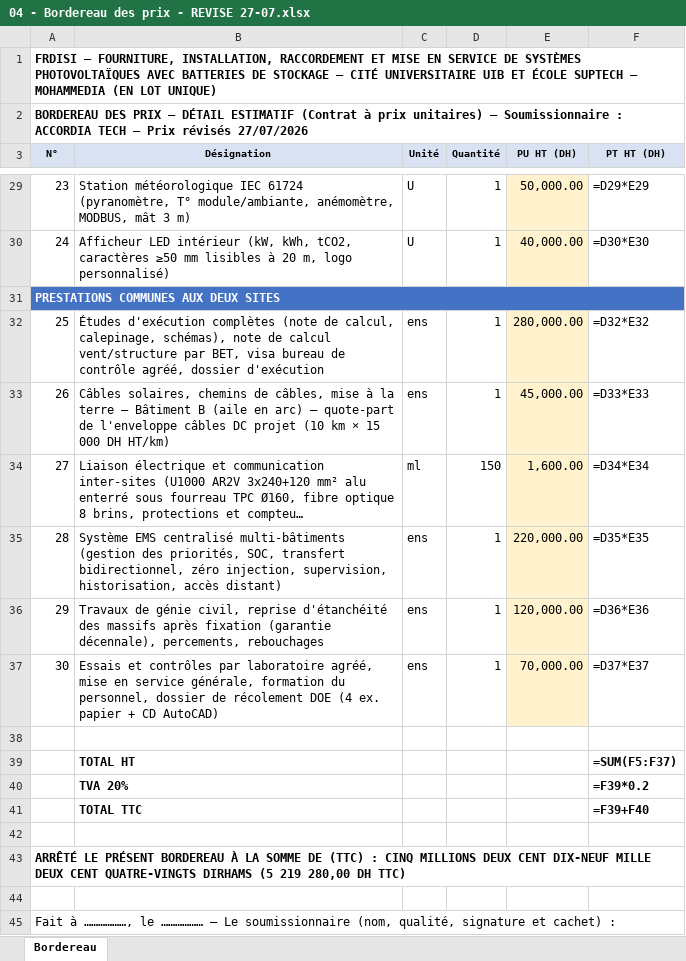
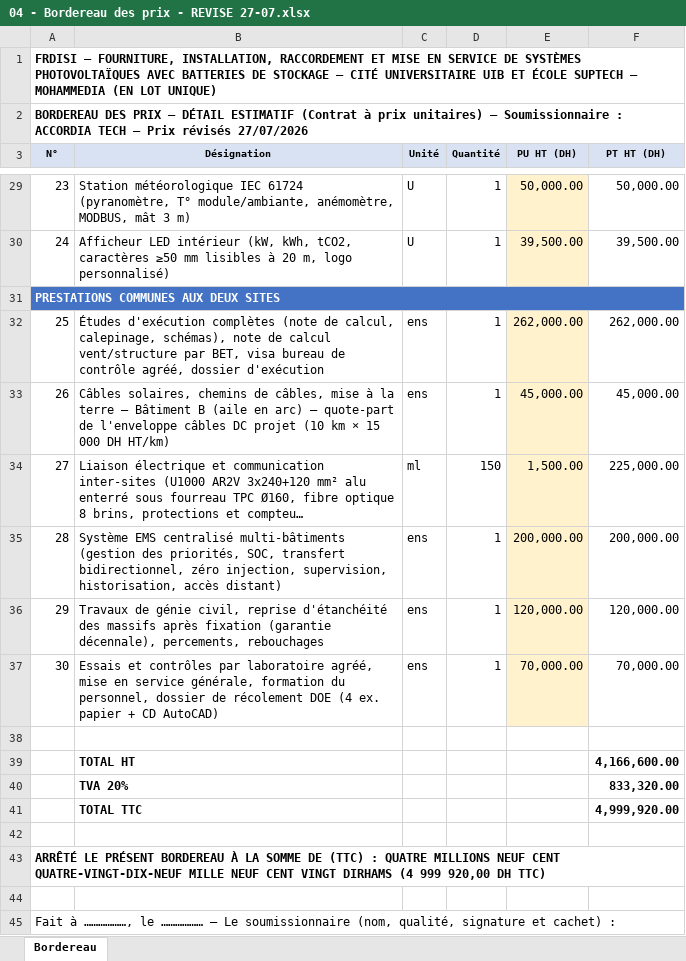
Before and after one commit to Taqinor/taqinor-os, an Excel workbook: docs/ao-frdisi/releve-2026-07-27/ENVOI_ACCORDIA_MAJ/04 - Bordereau des prix - REVISE 27-07.xlsx, sheet Bordereau, drawn as a sheet; only a part is shown, gaps mark what is left out; long unchanged cells end in …; values as stored, in another font and other column widths than the file's, no borders; formulas without a stored value are shown as written; the diff covers the shown part only; the diff names each change by its address in the sheet, - before the commit and + after, or states it on an @@ line.

```diff
--- a/docs/ao-frdisi/releve-2026-07-27/ENVOI_ACCORDIA_MAJ/04 - Bordereau des prix - REVISE 27-07.xlsx (sheet Bordereau)
+++ b/docs/ao-frdisi/releve-2026-07-27/ENVOI_ACCORDIA_MAJ/04 - Bordereau des prix - REVISE 27-07.xlsx (sheet Bordereau)
-F29 (PT HT (DH)): =D29*E29
+F29 (PT HT (DH)): 50,000.00
-E30 (PU HT (DH)): 40,000.00
+E30 (PU HT (DH)): 39,500.00
-F30 (PT HT (DH)): =D30*E30
+F30 (PT HT (DH)): 39,500.00
-E32 (PU HT (DH)): 280,000.00
+E32 (PU HT (DH)): 262,000.00
-F32 (PT HT (DH)): =D32*E32
+F32 (PT HT (DH)): 262,000.00
-F33 (PT HT (DH)): =D33*E33
+F33 (PT HT (DH)): 45,000.00
-E34 (PU HT (DH)): 1,600.00
+E34 (PU HT (DH)): 1,500.00
-F34 (PT HT (DH)): =D34*E34
+F34 (PT HT (DH)): 225,000.00
-E35 (PU HT (DH)): 220,000.00
+E35 (PU HT (DH)): 200,000.00
-F35 (PT HT (DH)): =D35*E35
+F35 (PT HT (DH)): 200,000.00
-F36 (PT HT (DH)): =D36*E36
+F36 (PT HT (DH)): 120,000.00
-F37 (PT HT (DH)): =D37*E37
+F37 (PT HT (DH)): 70,000.00
-F39 (PT HT (DH)): =SUM(F5:F37)
+F39 (PT HT (DH)): 4,166,600.00
-F40 (PT HT (DH)): =F39*0.2
+F40 (PT HT (DH)): 833,320.00
-F41 (PT HT (DH)): =F39+F40
+F41 (PT HT (DH)): 4,999,920.00
-A43 (N°): …(TTC) : CINQ MILLIONS DEUX CENT DIX-NEUF MILLE DEUX CENT QUATRE-VINGTS DIRHAMS (5 219 280,00 DH TTC)
+A43 (N°): …(TTC) : QUATRE MILLIONS NEUF CENT QUATRE-VINGT-DIX-NEUF MILLE NEUF CENT VINGT DIRHAMS (4 999 920,00 DH TTC)
```
Also changed, not shown: 32 edited cells elsewhere in this sheet, 2 other files.
